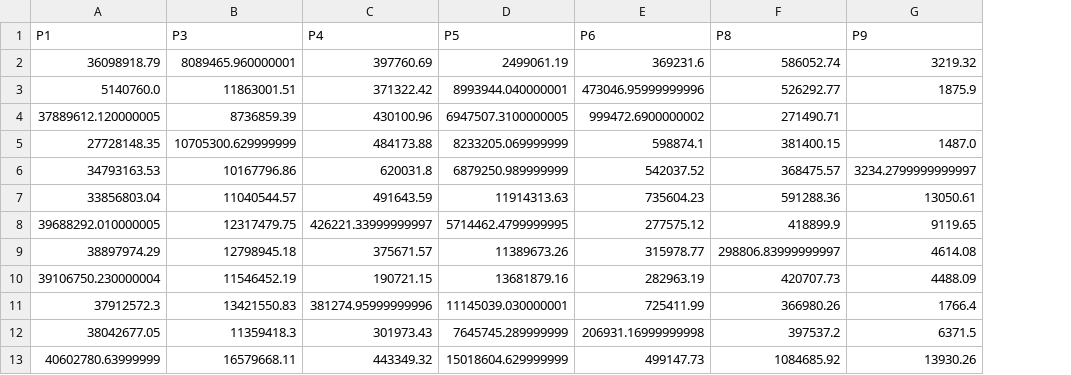
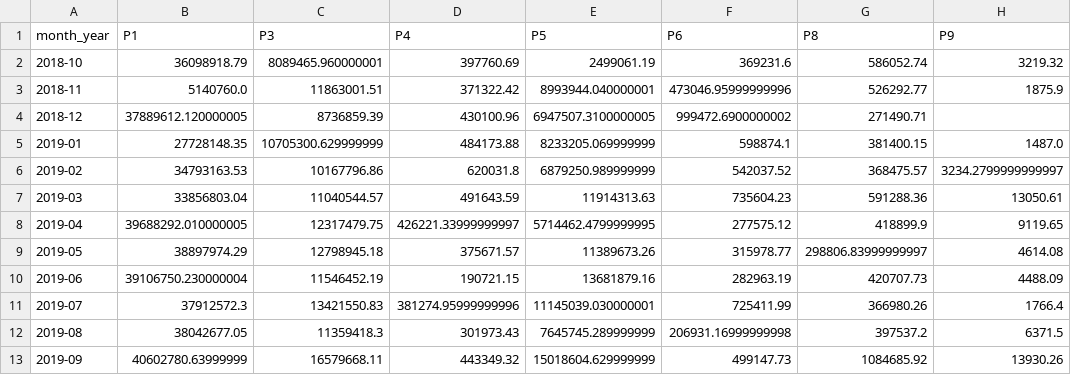
Before and after one commit to BeatrizAzevedoMonteiro/BCwDS_Case-2_SIEMENS_MonthlySalesForecast, a CSV file: df_sales.csv, drawn as a sheet; only a part is shown; the diff names each change by its address in the sheet, - before the commit and + after, or states it on an @@ line.

```diff
--- a/df_sales.csv
+++ b/df_sales.csv
+column A (month_year), rows 2-13: 2018-10 | 2018-11 | 2018-12 | 2019-01 | 2019-02 | 2019-03 | 2019-04 | 2019-05 | 2019-06 | 2019-07 | 2019-08 | 2019-09
```
Also changed, not shown: 1 other file.
